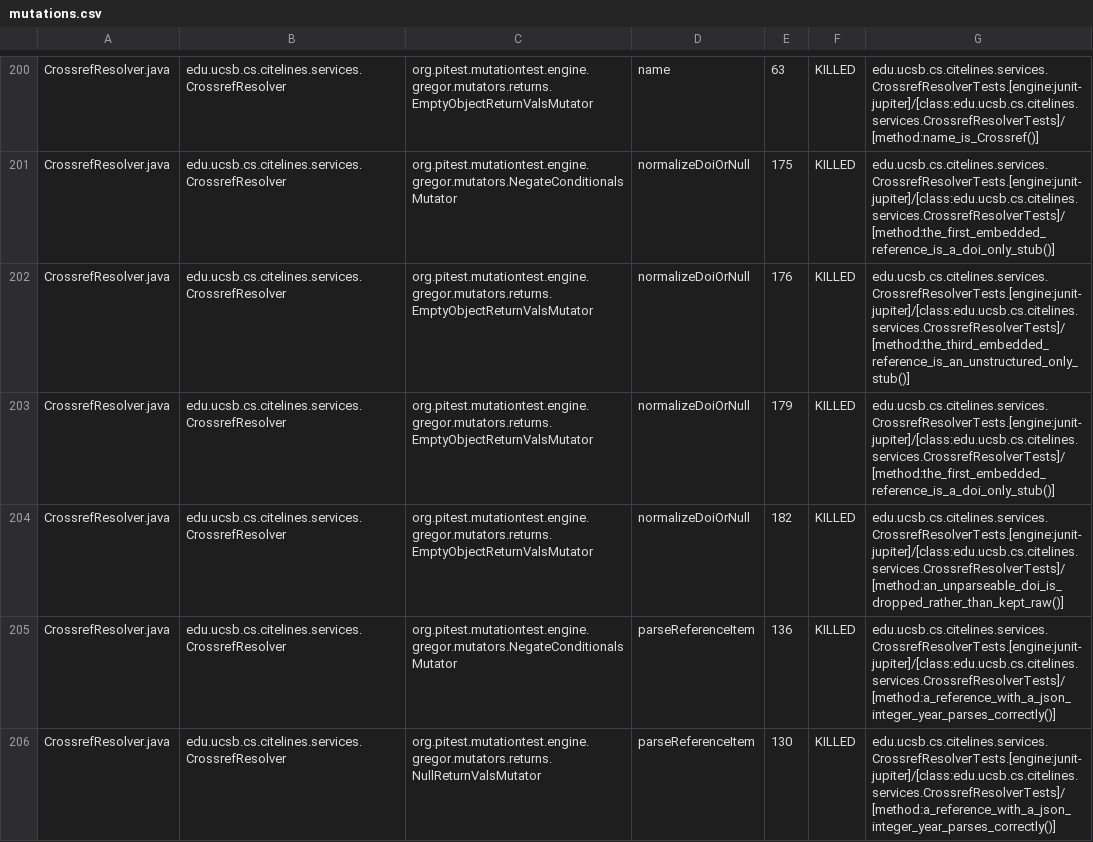
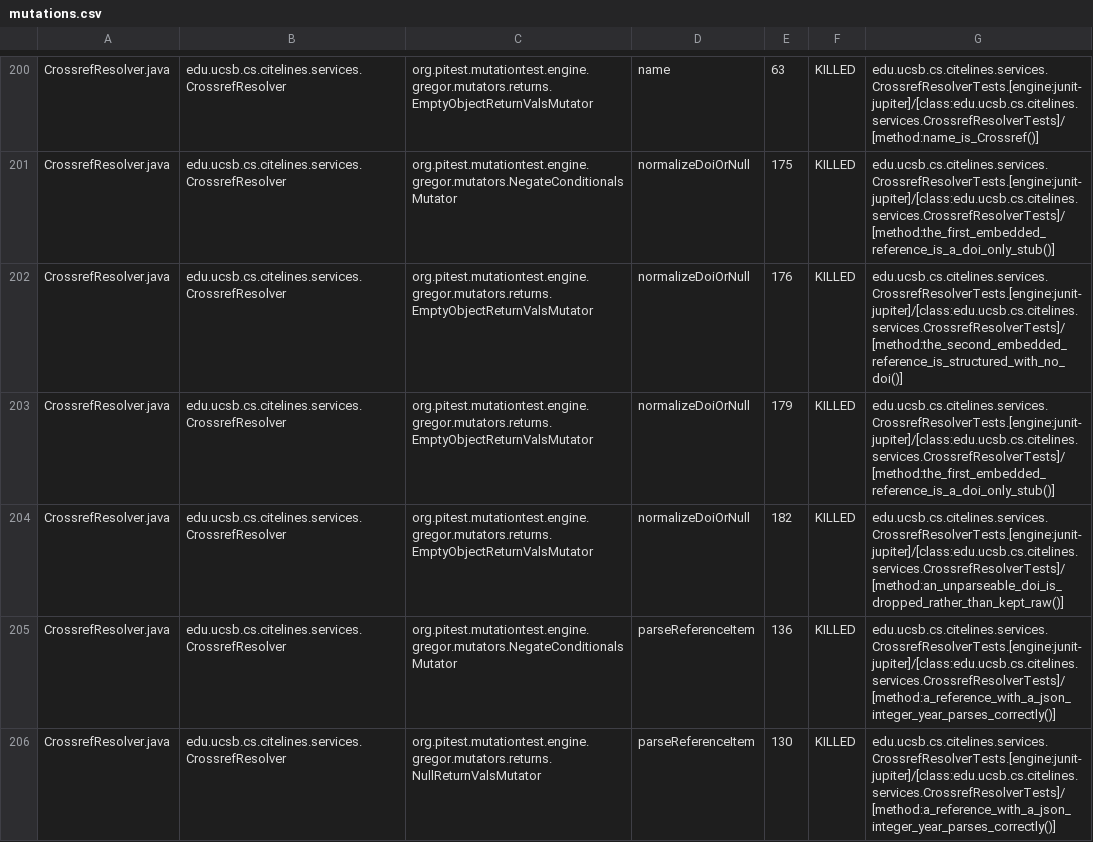
Before and after one commit to ucsb-cs156/proj-citelines, a CSV file: prs/40/pitest/mutations.csv, drawn as a sheet; only a part is shown, gaps mark what is left out; the diff covers the shown part only.

Commit message:
Deploying to gh-pages from @ ucsb-cs156/proj-citelines@a39d9ee9dc0e45492d4f0ab00b246cb10e7ee7f3 🚀

```diff
--- a/prs/40/pitest/mutations.csv
+++ b/prs/40/pitest/mutations.csv
@@ -201,3 +201,3 @@ CrossrefResolver.java,edu.ucsb.cs.citelines.services.CrossrefResolver,org.pitest
 CrossrefResolver.java,edu.ucsb.cs.citelines.services.CrossrefResolver,org.pitest.mutationtest.engine.gregor.mutators.NegateConditionalsMutator,normalizeDoiOrNull,175,KILLED,edu.ucsb.cs.citelines.services.CrossrefResolverTests.[engine:junit-jupiter]/[class:edu.ucsb.cs.citelines.services.CrossrefResolverTests]/[method:the_first_embedded_reference_is_a_doi_only_stub()]
-CrossrefResolver.java,edu.ucsb.cs.citelines.services.CrossrefResolver,org.pitest.mutationtest.engine.gregor.mutators.returns.EmptyObjectReturnValsMutator,normalizeDoiOrNull,176,KILLED,edu.ucsb.cs.citelines.services.CrossrefResolverTests.[engine:junit-jupiter]/[class:edu.ucsb.cs.citelines.services.CrossrefResolverTests]/[method:the_third_embedded_reference_is_an_unstructured_only_stub()]
+CrossrefResolver.java,edu.ucsb.cs.citelines.services.CrossrefResolver,org.pitest.mutationtest.engine.gregor.mutators.returns.EmptyObjectReturnValsMutator,normalizeDoiOrNull,176,KILLED,edu.ucsb.cs.citelines.services.CrossrefResolverTests.[engine:junit-jupiter]/[class:edu.ucsb.cs.citelines.services.CrossrefResolverTests]/[method:the_second_embedded_reference_is_structured_with_no_doi()]
 CrossrefResolver.java,edu.ucsb.cs.citelines.services.CrossrefResolver,org.pitest.mutationtest.engine.gregor.mutators.returns.EmptyObjectReturnValsMutator,normalizeDoiOrNull,179,KILLED,edu.ucsb.cs.citelines.services.CrossrefResolverTests.[engine:junit-jupiter]/[class:edu.ucsb.cs.citelines.services.CrossrefResolverTests]/[method:the_first_embedded_reference_is_a_doi_only_stub()]
```
Also changed, not shown: 56 edited cells elsewhere in this file, 42 other files.
